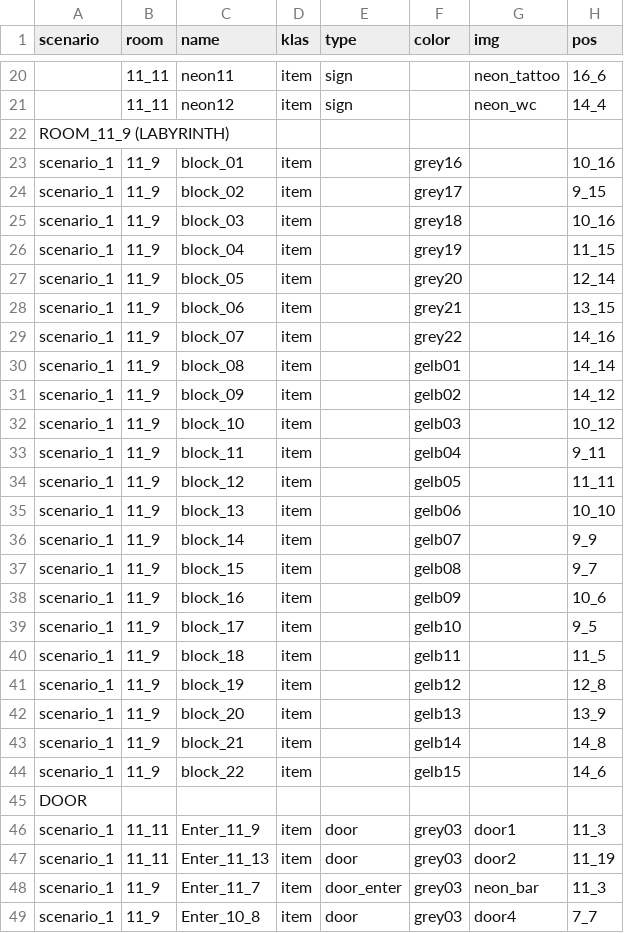
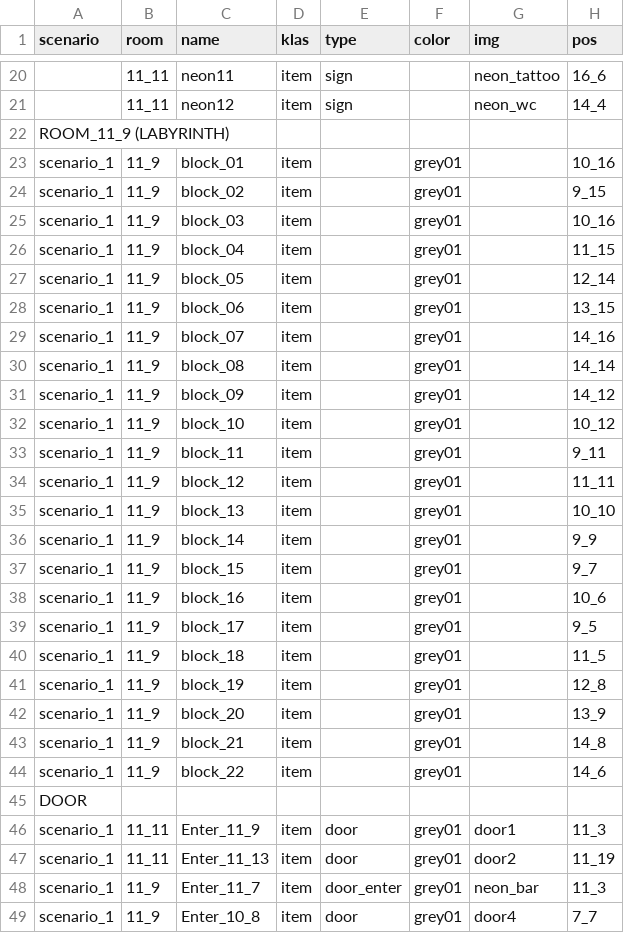
Before and after one commit to dimch0/circles, a CSV file: data/scenario_1.csv, drawn as a sheet; only a part is shown, gaps mark what is left out; the diff covers the shown part only; the diff names each change by its address in the sheet, - before the commit and + after, or states it on an @@ line.

Commit message:
more data

```diff
--- a/data/scenario_1.csv
+++ b/data/scenario_1.csv
-F23 (color): grey16
+F23 (color): grey01
-F24 (color): grey17
+F24 (color): grey01
-F25 (color): grey18
+F25 (color): grey01
-F26 (color): grey19
+F26 (color): grey01
-F27 (color): grey20
+F27 (color): grey01
-F28 (color): grey21
+F28 (color): grey01
-F29 (color): grey22
+F29 (color): grey01
-F30 (color): gelb01
+F30 (color): grey01
-F31 (color): gelb02
+F31 (color): grey01
-F32 (color): gelb03
+F32 (color): grey01
-F33 (color): gelb04
+F33 (color): grey01
-F34 (color): gelb05
+F34 (color): grey01
-F35 (color): gelb06
+F35 (color): grey01
-F36 (color): gelb07
+F36 (color): grey01
-F37 (color): gelb08
+F37 (color): grey01
-F38 (color): gelb09
+F38 (color): grey01
-F39 (color): gelb10
+F39 (color): grey01
-F40 (color): gelb11
+F40 (color): grey01
-F41 (color): gelb12
+F41 (color): grey01
-F42 (color): gelb13
+F42 (color): grey01
-F43 (color): gelb14
+F43 (color): grey01
-F44 (color): gelb15
+F44 (color): grey01
-F46:F49 (color): grey03
+F46:F49 (color): grey01
```
Also changed, not shown: 1 added row and 103 edited cells elsewhere in this file, data/all.csv, 7 other files.
